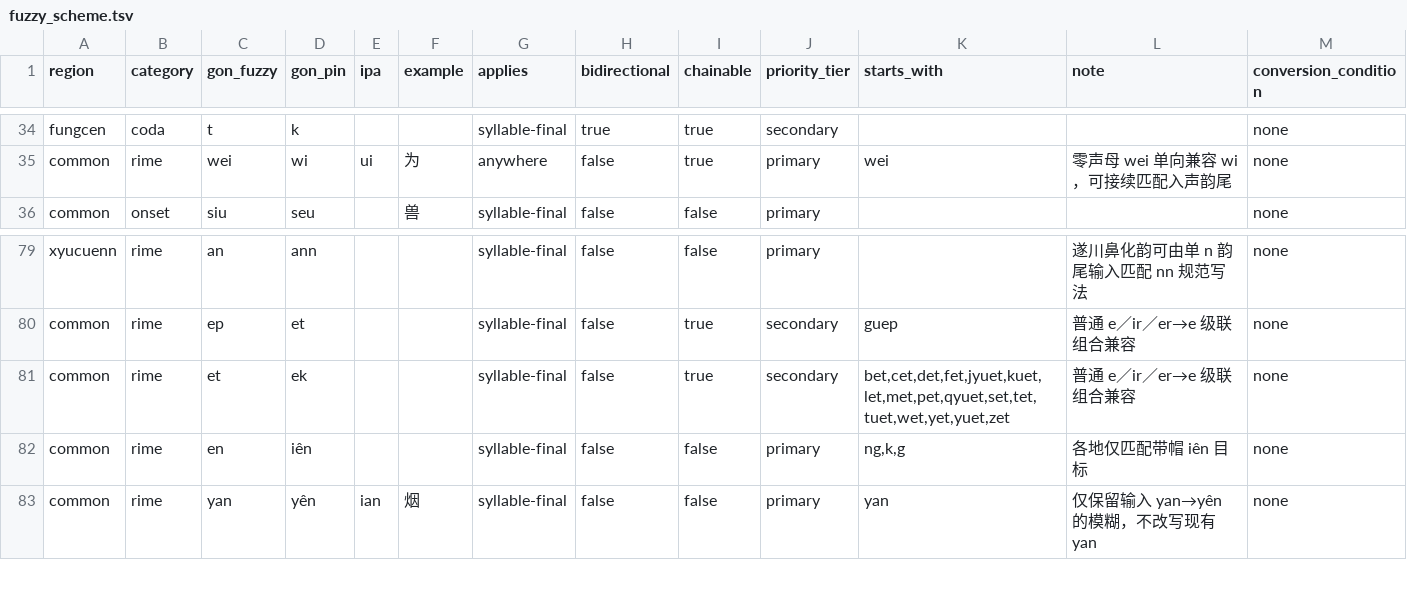
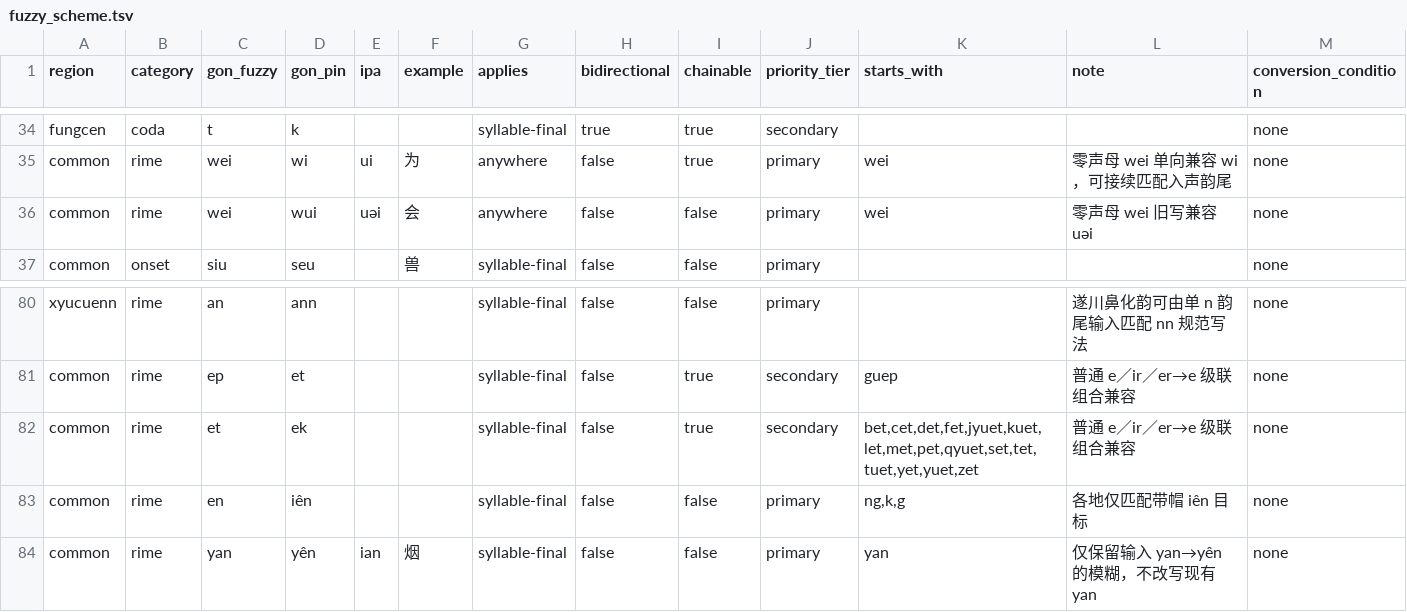
Before and after one commit to Doohaey/GonnyuGeneralIME, a TSV file: resources/fuzzy_scheme.tsv, drawn as a sheet; only a part is shown, gaps mark what is left out.

Commit message:
feat(fuzzy): add wei→wui compatibility and sync zero-onset syllables
Add the common wei→wui rule, remove stale wet, and sync uə zero-onset
syllables (wun/wut/wui/wuk) for the affected regions.

```diff
--- a/resources/fuzzy_scheme.tsv
+++ b/resources/fuzzy_scheme.tsv
@@ -35,2 +35,3 @@ fungcen	coda	t	k			syllable-final	true	true	secondary			none
 common	rime	wei	wi	ui	为	anywhere	false	true	primary	wei	零声母 wei 单向兼容 wi，可接续匹配入声韵尾	none
+common	rime	wei	wui	uəi	会	anywhere	false	false	primary	wei	零声母 wei 旧写兼容 uəi	none
 common	onset	siu	seu		兽	syllable-final	false	false	primary			none
@@ -80,3 +81,3 @@ xyucuenn	rime	an	ann			syllable-final	false	false	primary		遂川鼻化韵可由
 common	rime	ep	et			syllable-final	false	true	secondary	guep	普通 e／ir／er→e 级联组合兼容	none
-common	rime	et	ek			syllable-final	false	true	secondary	bet,cet,det,fet,jyuet,kuet,let,met,pet,qyuet,set,tet,tuet,wet,yet,yuet,zet	普通 e／ir／er→e 级联组合兼容	none
+common	rime	et	ek			syllable-final	false	true	secondary	bet,cet,det,fet,jyuet,kuet,let,met,pet,qyuet,set,tet,tuet,yet,yuet,zet	普通 e／ir／er→e 级联组合兼容	none
 common	rime	en	iên			syllable-final	false	false	primary	ng,k,g	各地仅匹配带帽 iên 目标	none
```
Also changed, not shown: 6 other files.
